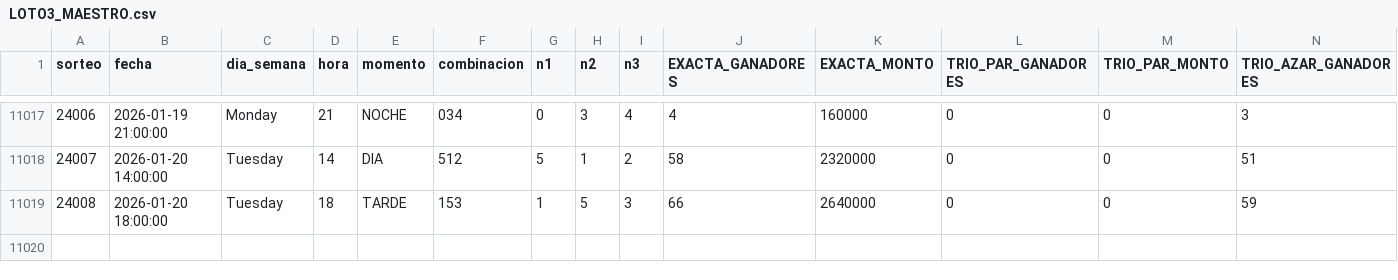
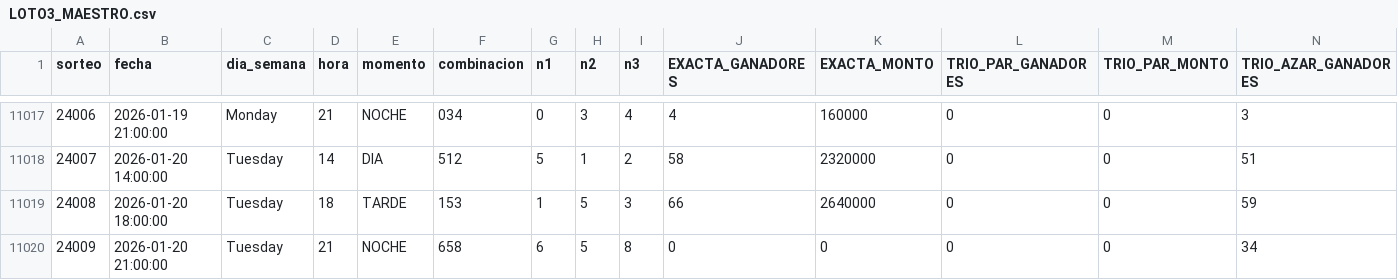
Before and after one commit to GaboAzorin/lotus-2026, a CSV file: data/LOTO3_MAESTRO.csv, drawn as a sheet; only a part is shown, gaps mark what is left out; rows hold the shown columns only; the diff names each change by its address in the sheet, - before the commit and + after, or states it on an @@ line.

```diff
--- a/data/LOTO3_MAESTRO.csv
+++ b/data/LOTO3_MAESTRO.csv
+row 11020: 24009 | 2026-01-20 21:00:00 | Tuesday | 21 | NOCHE | 658 | 6 | 5 | 8 | 0 | 0 | 0 | 0 | 34
```
Also changed, not shown: data/LOTO4_MAESTRO.csv, data/LOTO_HISTORIAL_MAESTRO.csv, 13 other files.
